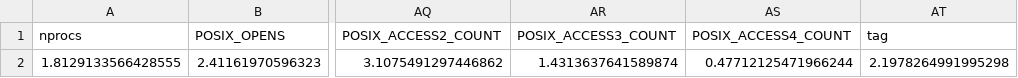
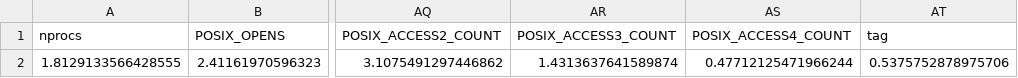
Before and after one commit to BanisharifM/GNN_4_IO_5, a CSV file: darshan_log/darshan_log_E2E/Study2/case2/e2e_checkpoint_pattern_parsed.csv, drawn as a sheet; only a part is shown, gaps mark what is left out; the diff names each change by its address in the sheet, - before the commit and + after, or states it on an @@ line.

Commit message:
interprete E2E Study2 Case 2&3

```diff
--- a/darshan_log/darshan_log_E2E/Study2/case2/e2e_checkpoint_pattern_parsed.csv
+++ b/darshan_log/darshan_log_E2E/Study2/case2/e2e_checkpoint_pattern_parsed.csv
-AT2 (tag): 2.1978264991995298
+AT2 (tag): 0.5375752878975706
```
Also changed, not shown: 28 other files.
